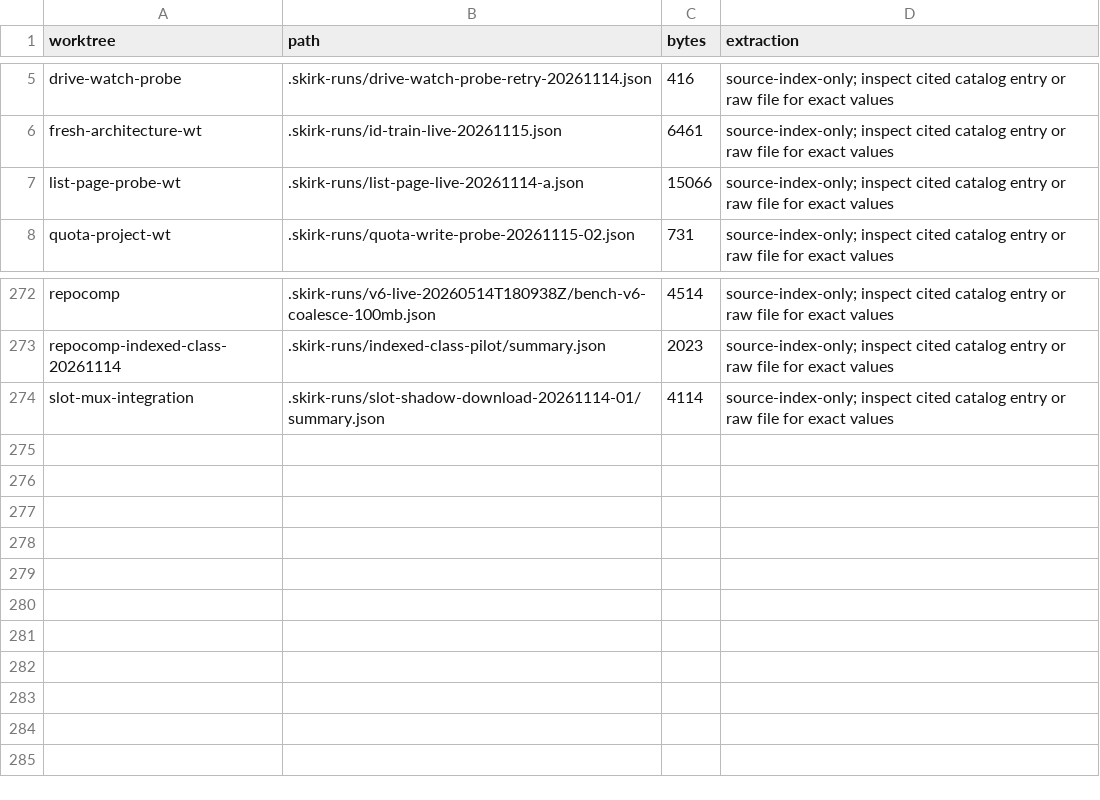
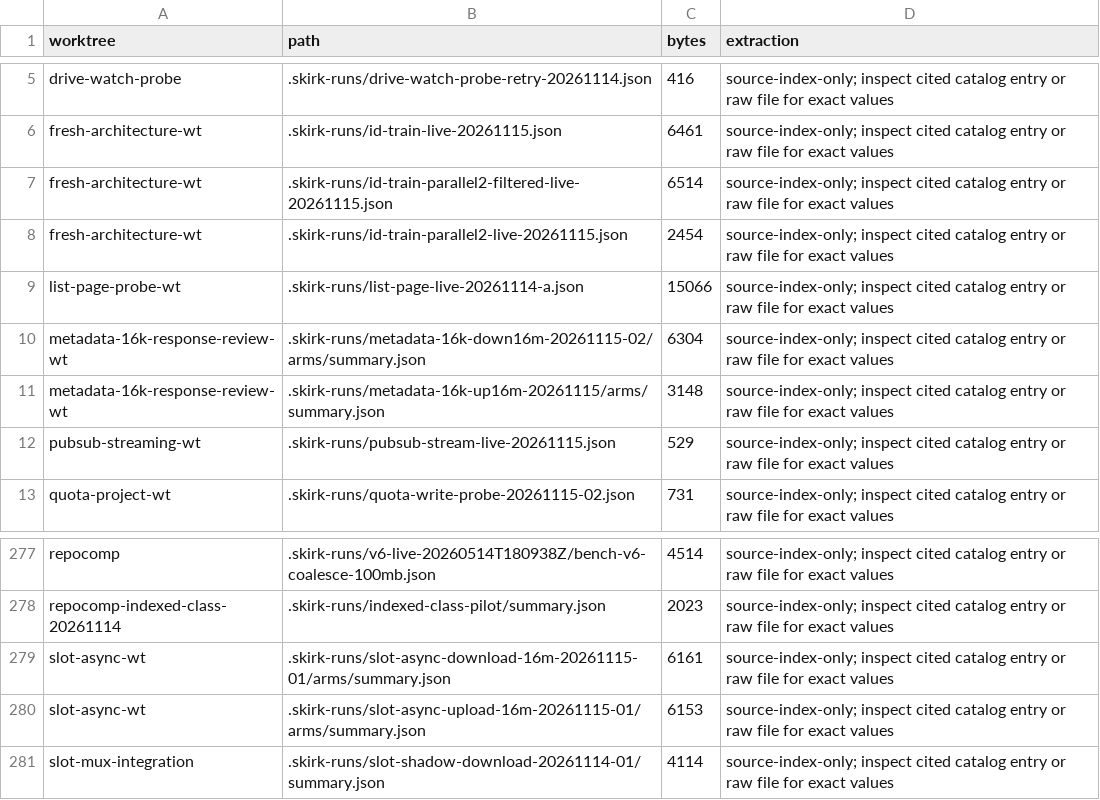
Before and after one commit to ShahabSL/Skirk, a CSV file: docs/experiments/catalog/archive-index.csv, drawn as a sheet; only a part is shown, gaps mark what is left out.

Commit message:
docs: extend experiment ledger with second architecture round

```diff
--- a/docs/experiments/catalog/archive-index.csv
+++ b/docs/experiments/catalog/archive-index.csv
@@ -6,3 +6,8 @@ drive-watch-probe,.skirk-runs/drive-watch-probe-retry-20261114.json,416,source-i
 fresh-architecture-wt,.skirk-runs/id-train-live-20261115.json,6461,source-index-only; inspect cited catalog entry or raw file for exact values
+fresh-architecture-wt,.skirk-runs/id-train-parallel2-filtered-live-20261115.json,6514,source-index-only; inspect cited catalog entry or raw file for exact values
+fresh-architecture-wt,.skirk-runs/id-train-parallel2-live-20261115.json,2454,source-index-only; inspect cited catalog entry or raw file for exact values
 list-page-probe-wt,.skirk-runs/list-page-live-20261114-a.json,15066,source-index-only; inspect cited catalog entry or raw file for exact values
+metadata-16k-response-review-wt,.skirk-runs/metadata-16k-down16m-20261115-02/arms/summary.json,6304,source-index-only; inspect cited catalog entry or raw file for exact values
+metadata-16k-response-review-wt,.skirk-runs/metadata-16k-up16m-20261115/arms/summary.json,3148,source-index-only; inspect cited catalog entry or raw file for exact values
+pubsub-streaming-wt,.skirk-runs/pubsub-stream-live-20261115.json,529,source-index-only; inspect cited catalog entry or raw file for exact values
 quota-project-wt,.skirk-runs/quota-write-probe-20261115-02.json,731,source-index-only; inspect cited catalog entry or raw file for exact values
@@ -273,2 +278,4 @@ repocomp,.skirk-runs/v6-live-20260514T180938Z/bench-v6-coalesce-100mb.json,4514,
 repocomp-indexed-class-20261114,.skirk-runs/indexed-class-pilot/summary.json,2023,source-index-only; inspect cited catalog entry or raw file for exact values
+slot-async-wt,.skirk-runs/slot-async-download-16m-20261115-01/arms/summary.json,6161,source-index-only; inspect cited catalog entry or raw file for exact values
+slot-async-wt,.skirk-runs/slot-async-upload-16m-20261115-01/arms/summary.json,6153,source-index-only; inspect cited catalog entry or raw file for exact values
 slot-mux-integration,.skirk-runs/slot-shadow-download-20261114-01/summary.json,4114,source-index-only; inspect cited catalog entry or raw file for exact values
```
Also changed, not shown: 5 other files.
